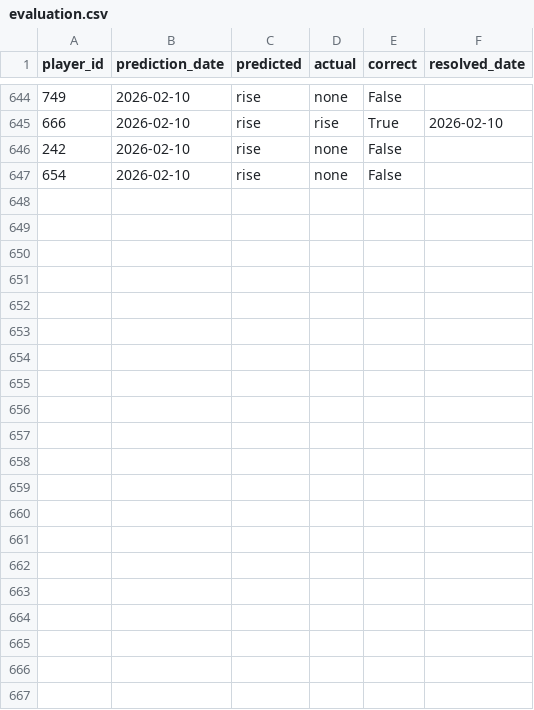
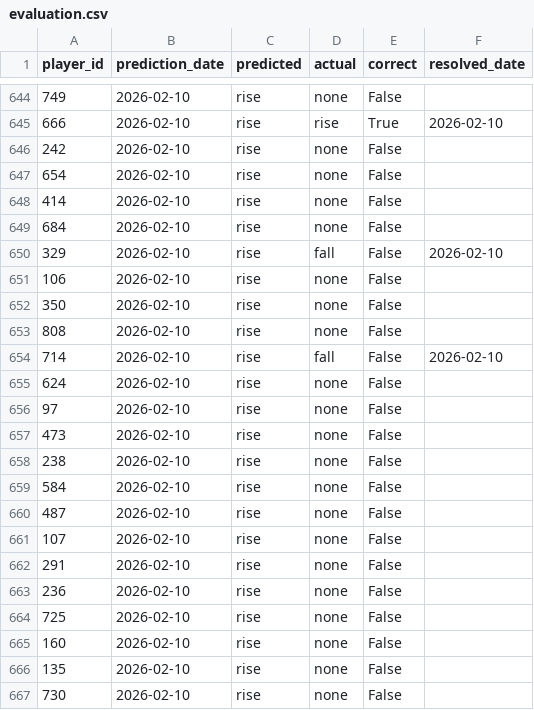
Before and after one commit to dauadaishaya9-lab/Fpl-price-predictor-, a CSV file: data/evaluation.csv, drawn as a sheet; only a part is shown, gaps mark what is left out; the diff names each change by its address in the sheet, - before the commit and + after, or states it on an @@ line.

```diff
--- a/data/evaluation.csv
+++ b/data/evaluation.csv
+row 648: 414 | 2026-02-10 | rise | none | False
+row 649: 684 | 2026-02-10 | rise | none | False
+row 650: 329 | 2026-02-10 | rise | fall | False | 2026-02-10
+row 651: 106 | 2026-02-10 | rise | none | False
+row 652: 350 | 2026-02-10 | rise | none | False
+row 653: 808 | 2026-02-10 | rise | none | False
+row 654: 714 | 2026-02-10 | rise | fall | False | 2026-02-10
+row 655: 624 | 2026-02-10 | rise | none | False
+row 656: 97 | 2026-02-10 | rise | none | False
+row 657: 473 | 2026-02-10 | rise | none | False
+row 658: 238 | 2026-02-10 | rise | none | False
+row 659: 584 | 2026-02-10 | rise | none | False
+row 660: 487 | 2026-02-10 | rise | none | False
+row 661: 107 | 2026-02-10 | rise | none | False
+row 662: 291 | 2026-02-10 | rise | none | False
+row 663: 236 | 2026-02-10 | rise | none | False
+row 664: 725 | 2026-02-10 | rise | none | False
+row 665: 160 | 2026-02-10 | rise | none | False
+row 666: 135 | 2026-02-10 | rise | none | False
+row 667: 730 | 2026-02-10 | rise | none | False
```
Also changed, not shown: data/history.csv, data/last_prices.csv, 4 other files.
